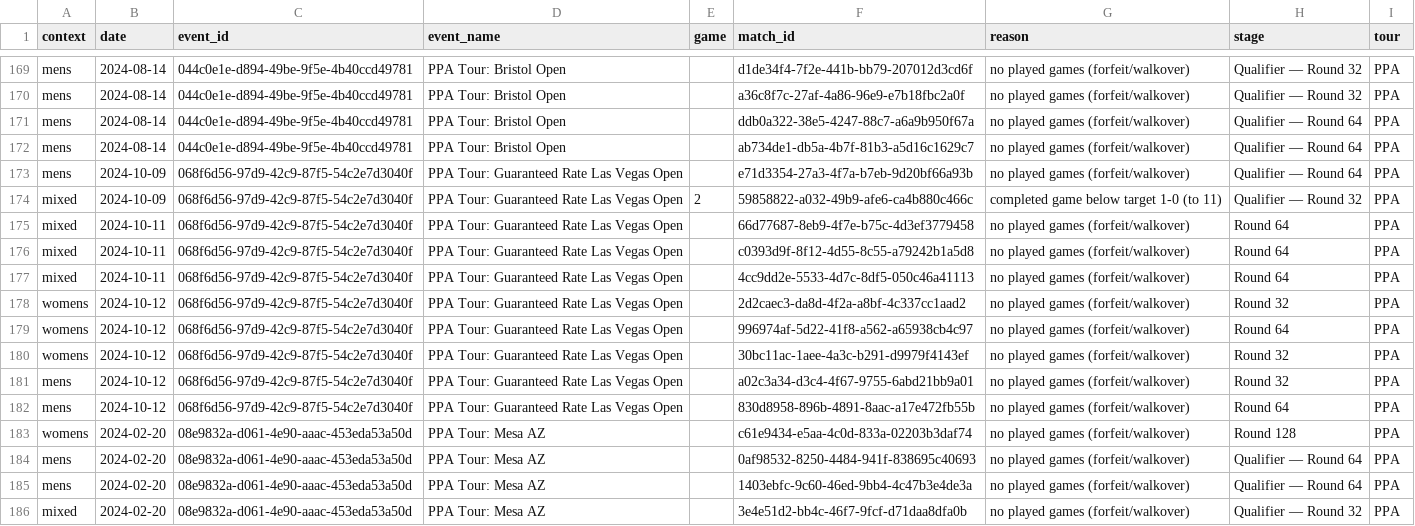
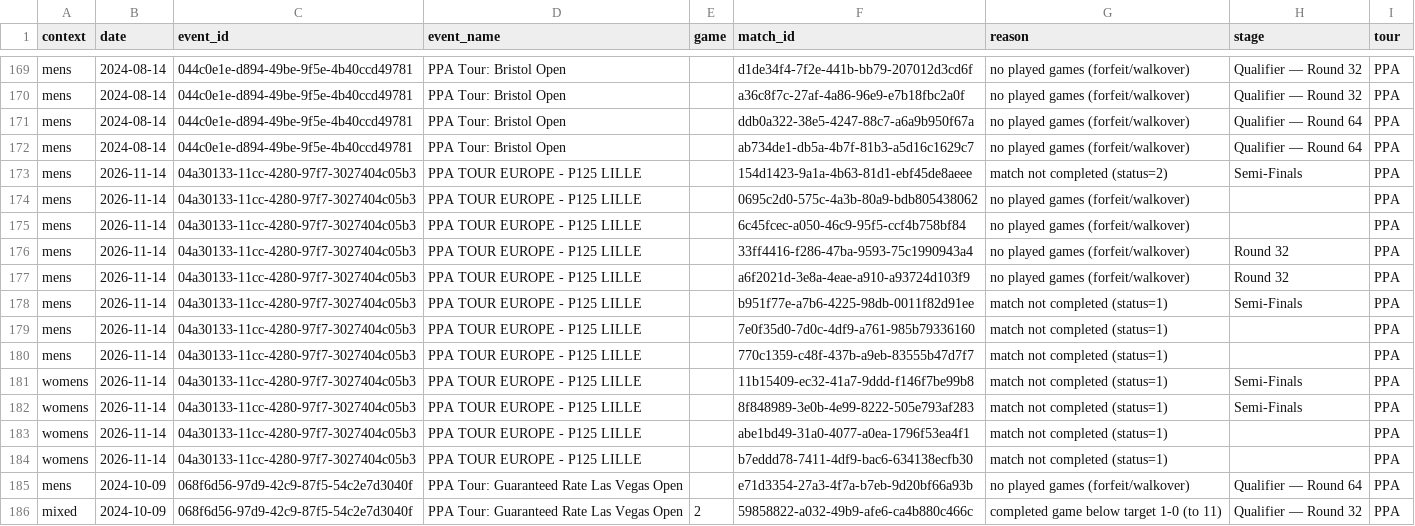
Before and after one commit to chad-murphy-data/pickleball, a CSV file: data/dropped.csv, drawn as a sheet; only a part is shown, gaps mark what is left out; the shorter side is filled out with more unchanged rows.

```diff
--- a/data/dropped.csv
+++ b/data/dropped.csv
@@ -172,2 +172,14 @@ mens,2024-08-14,044c0e1e-d894-49be-9f5e-4b40ccd49781,PPA Tour: Bristol Open,,ddb
 mens,2024-08-14,044c0e1e-d894-49be-9f5e-4b40ccd49781,PPA Tour: Bristol Open,,ab734de1-db5a-4b7f-81b3-a5d16c1629c7,no played games (forfeit/walkover),Qualifier — Round 64,PPA
+mens,2026-11-14,04a30133-11cc-4280-97f7-3027404c05b3,PPA TOUR EUROPE - P125 LILLE,,154d1423-9a1a-4b63-81d1-ebf45de8aeee,match not completed (status=2),Semi-Finals,PPA
+mens,2026-11-14,04a30133-11cc-4280-97f7-3027404c05b3,PPA TOUR EUROPE - P125 LILLE,,0695c2d0-575c-4a3b-80a9-bdb805438062,no played games (forfeit/walkover),,PPA
+mens,2026-11-14,04a30133-11cc-4280-97f7-3027404c05b3,PPA TOUR EUROPE - P125 LILLE,,6c45fcec-a050-46c9-95f5-ccf4b758bf84,no played games (forfeit/walkover),,PPA
+mens,2026-11-14,04a30133-11cc-4280-97f7-3027404c05b3,PPA TOUR EUROPE - P125 LILLE,,33ff4416-f286-47ba-9593-75c1990943a4,no played games (forfeit/walkover),Round 32,PPA
+mens,2026-11-14,04a30133-11cc-4280-97f7-3027404c05b3,PPA TOUR EUROPE - P125 LILLE,,a6f2021d-3e8a-4eae-a910-a93724d103f9,no played games (forfeit/walkover),Round 32,PPA
+mens,2026-11-14,04a30133-11cc-4280-97f7-3027404c05b3,PPA TOUR EUROPE - P125 LILLE,,b951f77e-a7b6-4225-98db-0011f82d91ee,match not completed (status=1),Semi-Finals,PPA
+mens,2026-11-14,04a30133-11cc-4280-97f7-3027404c05b3,PPA TOUR EUROPE - P125 LILLE,,7e0f35d0-7d0c-4df9-a761-985b79336160,match not completed (status=1),,PPA
+mens,2026-11-14,04a30133-11cc-4280-97f7-3027404c05b3,PPA TOUR EUROPE - P125 LILLE,,770c1359-c48f-437b-a9eb-83555b47d7f7,match not completed (status=1),,PPA
+womens,2026-11-14,04a30133-11cc-4280-97f7-3027404c05b3,PPA TOUR EUROPE - P125 LILLE,,11b15409-ec32-41a7-9ddd-f146f7be99b8,match not completed (status=1),Semi-Finals,PPA
+womens,2026-11-14,04a30133-11cc-4280-97f7-3027404c05b3,PPA TOUR EUROPE - P125 LILLE,,8f848989-3e0b-4e99-8222-505e793af283,match not completed (status=1),Semi-Finals,PPA
+womens,2026-11-14,04a30133-11cc-4280-97f7-3027404c05b3,PPA TOUR EUROPE - P125 LILLE,,abe1bd49-31a0-4077-a0ea-1796f53ea4f1,match not completed (status=1),,PPA
+womens,2026-11-14,04a30133-11cc-4280-97f7-3027404c05b3,PPA TOUR EUROPE - P125 LILLE,,b7eddd78-7411-4df9-bac6-634138ecfb30,match not completed (status=1),,PPA
 mens,2024-10-09,068f6d56-97d9-42c9-87f5-54c2e7d3040f,PPA Tour: Guaranteed Rate Las Vegas Open,,e71d3354-27a3-4f7a-b7eb-9d20bf66a93b,no played games (forfeit/walkover),Qualifier — Round 64,PPA
```
Also changed, not shown: data/players.csv, data/singles_players.csv, 6 other files.
